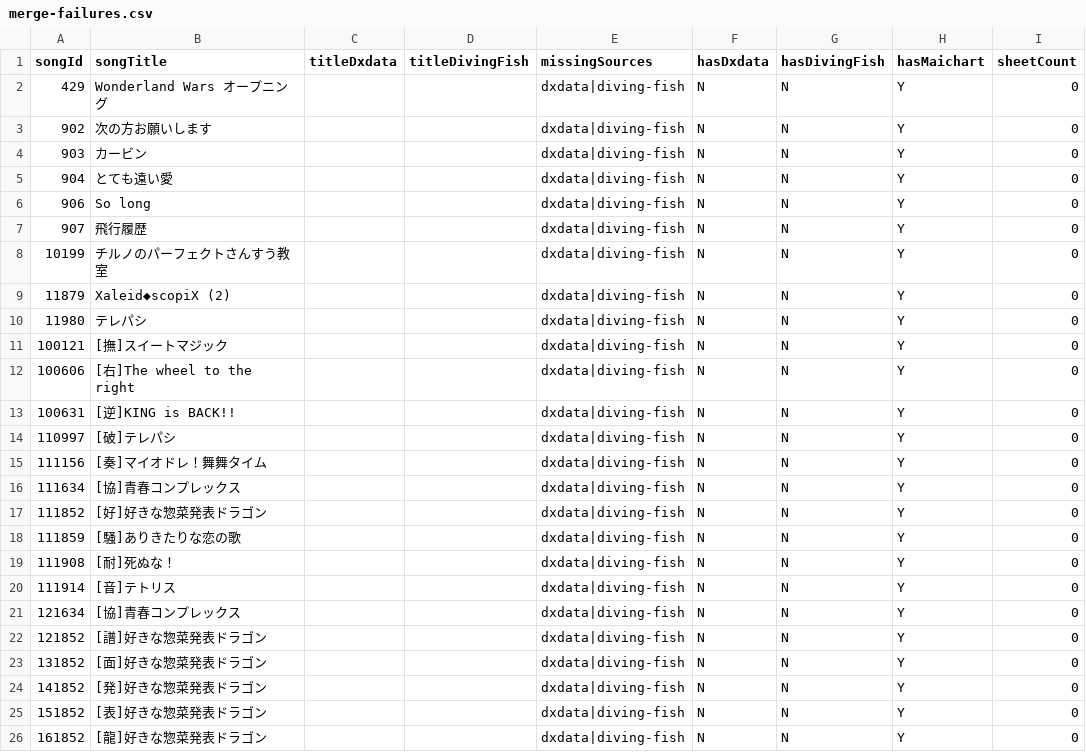
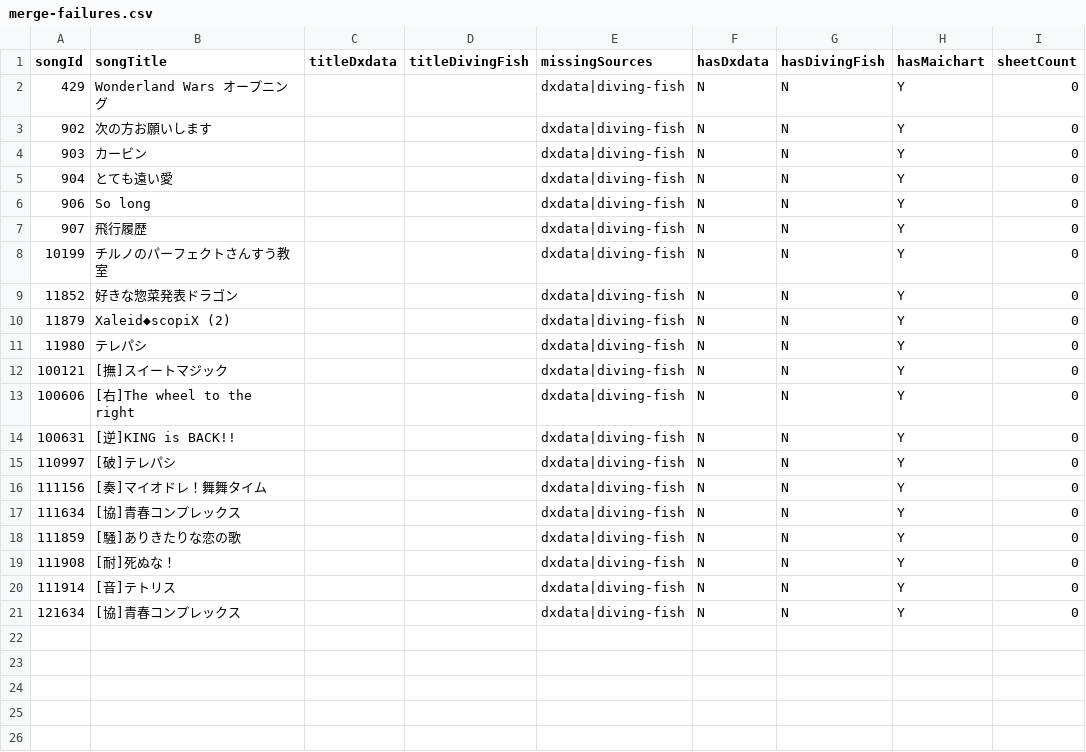
Before and after one commit to Choimoe/dxdataViewer, a CSV file: data/csv/merged/merge-failures.csv, drawn as a sheet.

```diff
--- a/data/csv/merged/merge-failures.csv
+++ b/data/csv/merged/merge-failures.csv
@@ -8,2 +8,3 @@ songId,songTitle,titleDxdata,titleDivingFish,missingSources,hasDxdata,hasDivingF
 10199,チルノのパーフェクトさんすう教室,,,dxdata|diving-fish,N,N,Y,0
+11852,好きな惣菜発表ドラゴン,,,dxdata|diving-fish,N,N,Y,0
 11879,Xaleid◆scopiX (2),,,dxdata|diving-fish,N,N,Y,0
@@ -16,3 +17,2 @@ songId,songTitle,titleDxdata,titleDivingFish,missingSources,hasDxdata,hasDivingF
 111634,[協]青春コンプレックス,,,dxdata|diving-fish,N,N,Y,0
-111852,[好]好きな惣菜発表ドラゴン,,,dxdata|diving-fish,N,N,Y,0
 111859,[騒]ありきたりな恋の歌,,,dxdata|diving-fish,N,N,Y,0
@@ -21,6 +21 @@ songId,songTitle,titleDxdata,titleDivingFish,missingSources,hasDxdata,hasDivingF
 121634,[協]青春コンプレックス,,,dxdata|diving-fish,N,N,Y,0
-121852,[譜]好きな惣菜発表ドラゴン,,,dxdata|diving-fish,N,N,Y,0
-131852,[面]好きな惣菜発表ドラゴン,,,dxdata|diving-fish,N,N,Y,0
-141852,[発]好きな惣菜発表ドラゴン,,,dxdata|diving-fish,N,N,Y,0
-151852,[表]好きな惣菜発表ドラゴン,,,dxdata|diving-fish,N,N,Y,0
-161852,[龍]好きな惣菜発表ドラゴン,,,dxdata|diving-fish,N,N,Y,0
```
Also changed, not shown: data/csv/merged/missing-designers.csv, data/csv/merged/songs.csv, 7 other files.
